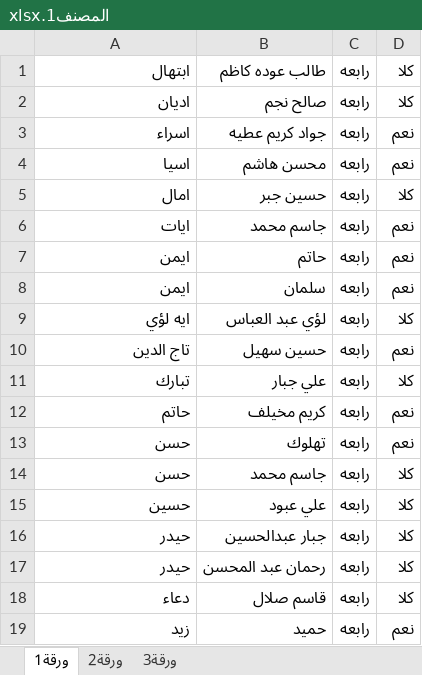
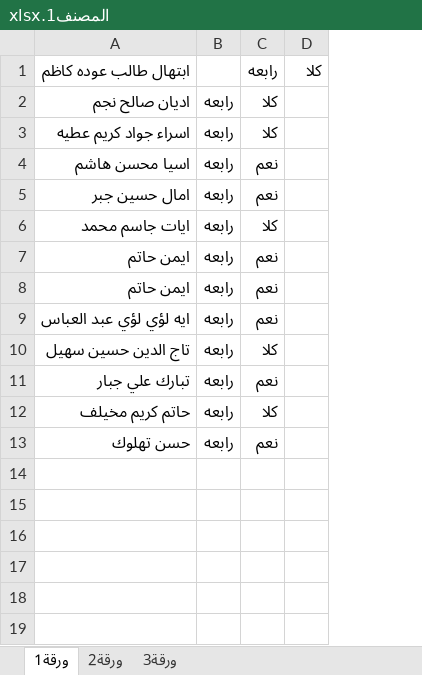
Before and after one commit to amaalhussien/project1, an Excel workbook: uploads/المصنف1.xlsx, sheet ورقة1, drawn as a sheet; values as stored, in another font and other column widths than the file's, no borders; removed rows and columns are numbered as before the commit, all else as after; the diff names each change by its address in the sheet, - before the commit and + after, or states it on an @@ line.

```diff
--- a/uploads/المصنف1.xlsx (sheet ورقة1)
+++ b/uploads/المصنف1.xlsx (sheet ورقة1)
-column B, rows 1-11: طالب عوده كاظم | صالح نجم | جواد كريم عطيه | محسن هاشم | حسين جبر | جاسم محمد | حاتم | سلمان | لؤي عبد العباس | حسين سهيل | علي جبار; row 13: تهلوك
+column D, empty
+row 1: ابتهال طالب عوده كاظم |  | رابعه | كلا
-A2: ابتهال
+A2: اديان صالح نجم
-A3: اديان
+A3: اسراء جواد كريم عطيه
-A4: اسراء
+A4: اسيا محسن هاشم
-A5: اسيا
+A5: امال حسين جبر
-A6: امال
+A6: ايات جاسم محمد
-A7: ايات
+A7: ايمن حاتم
-A8: ايمن
+A8: ايمن حاتم
-A9: ايمن
+A9: ايه لؤي لؤي عبد العباس
-A10: ايه لؤي
+A10: تاج الدين حسين سهيل
-A11: تاج الدين
+A11: تبارك علي جبار
-A12: تبارك
+A12: حاتم كريم مخيلف
-row 12: حاتم | كريم مخيلف | رابعه | نعم
-A13: حسن
+A13: حسن تهلوك
-row 14: حسن | جاسم محمد | رابعه | كلا
-row 15: حسين | علي عبود | رابعه | كلا
-row 16: حيدر | جبار عبدالحسين | رابعه | كلا
-row 17: حيدر | رحمان عبد المحسن | رابعه | كلا
-row 18: دعاء | قاسم صلال | رابعه | كلا
-row 19: زيد | حميد | رابعه | نعم
```
Also changed, not shown: 43 other files.
